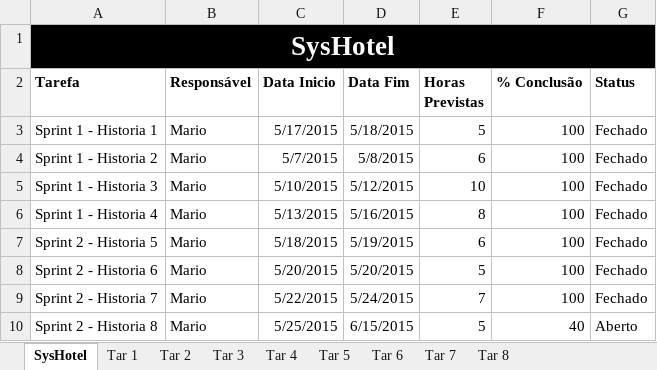
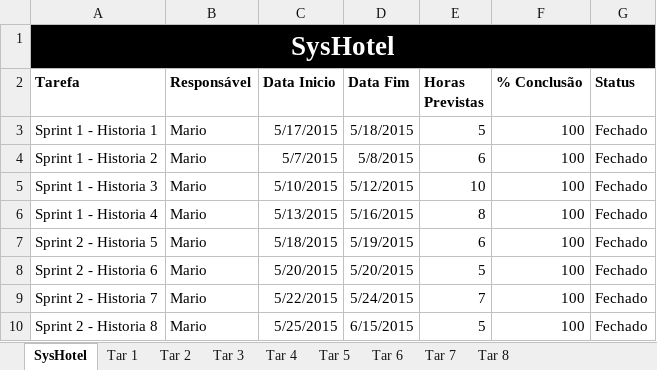
Before and after one commit to mariomjr/GerenciaDeProjeto, an Excel workbook: Documentos/G5-PA-Planilha Acompanhamento.xlsx, sheet SysHotel, drawn as a sheet; values as stored, in another font and other column widths than the file's, no borders; charts and pictures and conditional formats not drawn; the diff names each change by its address in the sheet, - before the commit and + after, or states it on an @@ line.

```diff
--- a/Documentos/G5-PA-Planilha Acompanhamento.xlsx (sheet SysHotel)
+++ b/Documentos/G5-PA-Planilha Acompanhamento.xlsx (sheet SysHotel)
-F10 (% Conclusão): 40
+F10 (% Conclusão): 100
-G10 (Status): Aberto
+G10 (Status): Fechado
```
Also changed, not shown: sheet Tar 8, charts or pictures, 8 other files.
